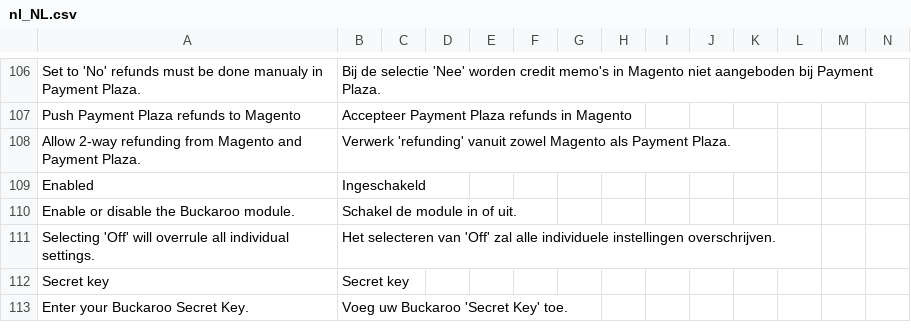
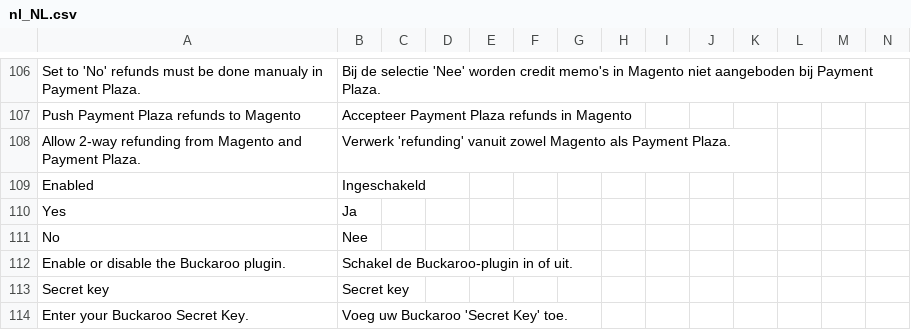
Before and after one commit to buckaroo-it/Magento2, a CSV file: i18n/nl_NL.csv, drawn as a sheet; only a part is shown, gaps mark what is left out; removed rows and columns are numbered as before the commit, all else as after; rows hold the shown columns only; the diff names each change by its address in the sheet, - before the commit and + after, or states it on an @@ line.

```diff
--- a/i18n/nl_NL.csv
+++ b/i18n/nl_NL.csv
-row 110: Enable or disable the Buckaroo module. | Schakel de module in of uit.
-row 111: Selecting 'Off' will overrule all individual settings. | Het selecteren van 'Off' zal alle individuele instellingen overschrijven.
+row 110: Yes | Ja
+row 111: No | Nee
+row 112: Enable or disable the Buckaroo plugin. | Schakel de Buckaroo-plugin in of uit.
```
Also changed, not shown: i18n/de_DE.csv, i18n/es_ES.csv, 4 other files.
